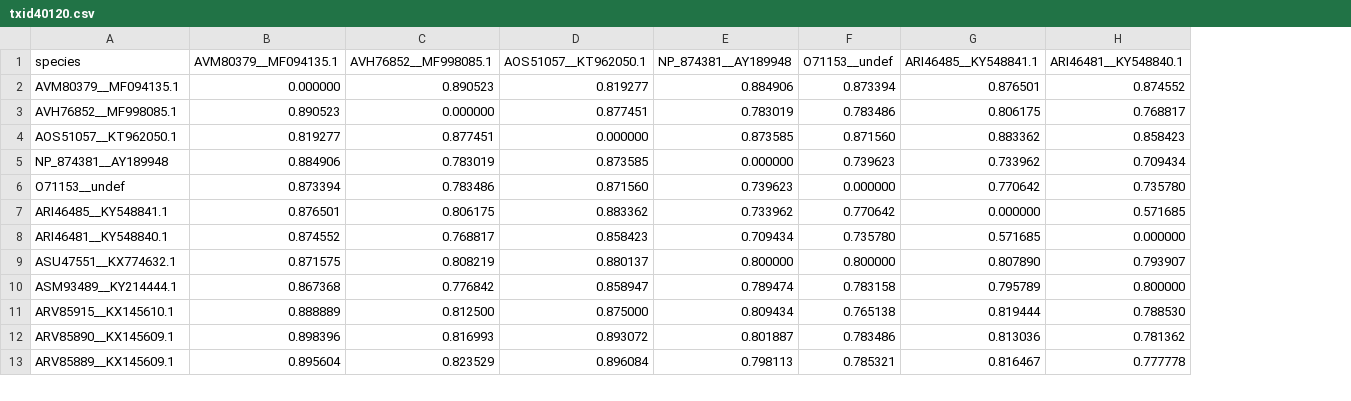
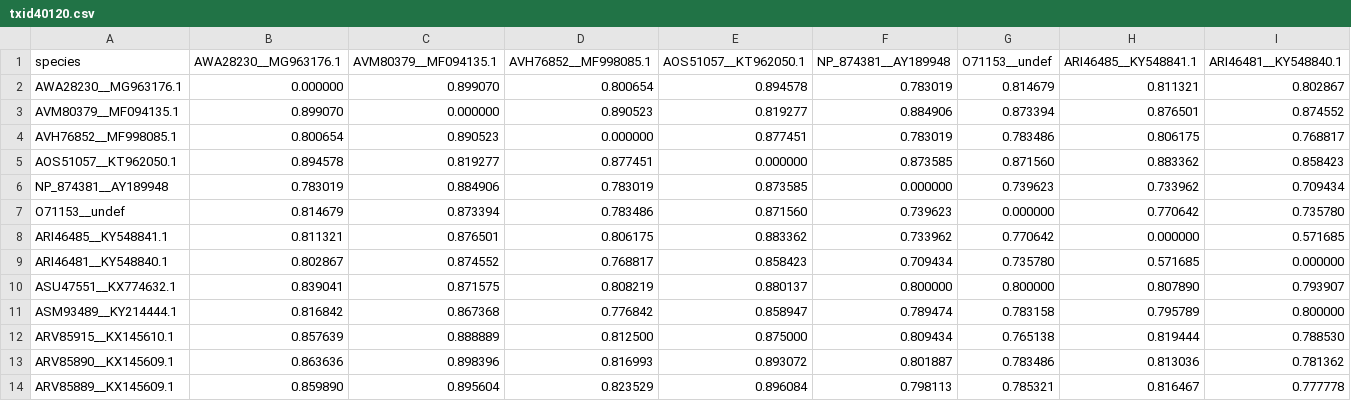
Before and after one commit to josephhughes/ViCTree, a CSV file: txid40120/txid40120.csv, drawn as a sheet; only a part is shown; addresses are those after the commit; rows hold the shown columns only; the diff names each change by its address in the sheet, - before the commit and + after, or states it on an @@ line.

Commit message:
Pipeline updated for txid40120

```diff
--- a/txid40120/txid40120.csv
+++ b/txid40120/txid40120.csv
+column B (AWA28230__MG963176.1), rows 3-14: 0.899070 | 0.800654 | 0.894578 | 0.783019 | 0.814679 | 0.811321 | 0.802867 | 0.839041 | 0.816842 | 0.857639 | 0.863636 | 0.859890
+row 2: AWA28230__MG963176.1 | 0.000000 | 0.899070 | 0.800654 | 0.894578 | 0.783019 | 0.814679 | 0.811321 | 0.802867
```
Also changed, not shown: txid40120/txid40120_clusters_info.csv, txid40120/txid40120_label.csv, 18 other files.
